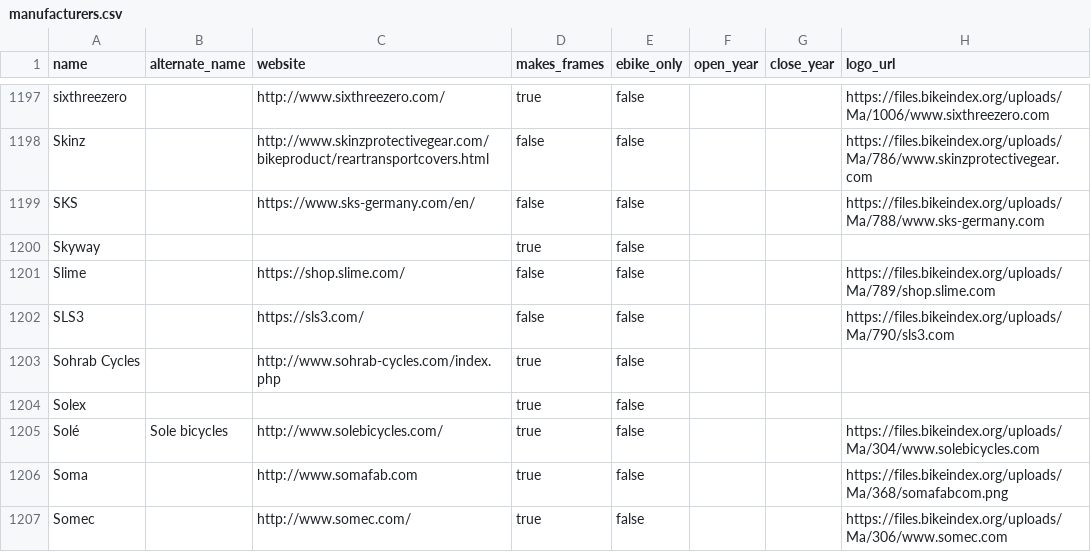
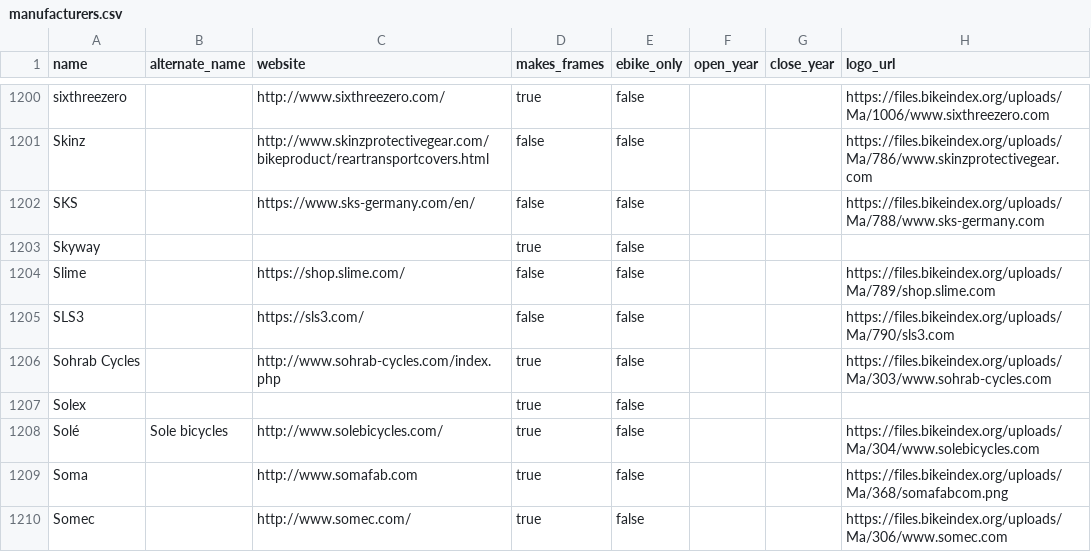
Before and after one commit to bikeindex/bike_data, a CSV file: data/manufacturers.csv, drawn as a sheet; only a part is shown, gaps mark what is left out; the diff covers the shown part only.

```diff
--- a/data/manufacturers.csv
+++ b/data/manufacturers.csv
@@ -1202,3 +1205,3 @@ Slime,,https://shop.slime.com/,false,false,,,https://files.bikeindex.org/uploads
 SLS3,,https://sls3.com/,false,false,,,https://files.bikeindex.org/uploads/Ma/790/sls3.com
-Sohrab Cycles,,http://www.sohrab-cycles.com/index.php,true,false,,,
+Sohrab Cycles,,http://www.sohrab-cycles.com/index.php,true,false,,,https://files.bikeindex.org/uploads/Ma/303/www.sohrab-cycles.com
 Solex,,,true,false,,,
```
Also changed, not shown: 3 added rows and 3 edited cells elsewhere in this file.
